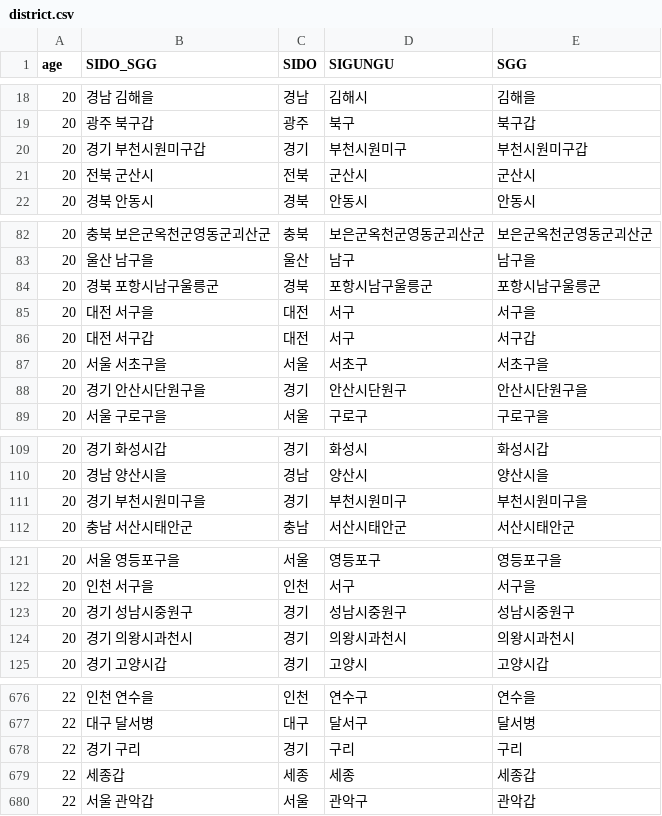
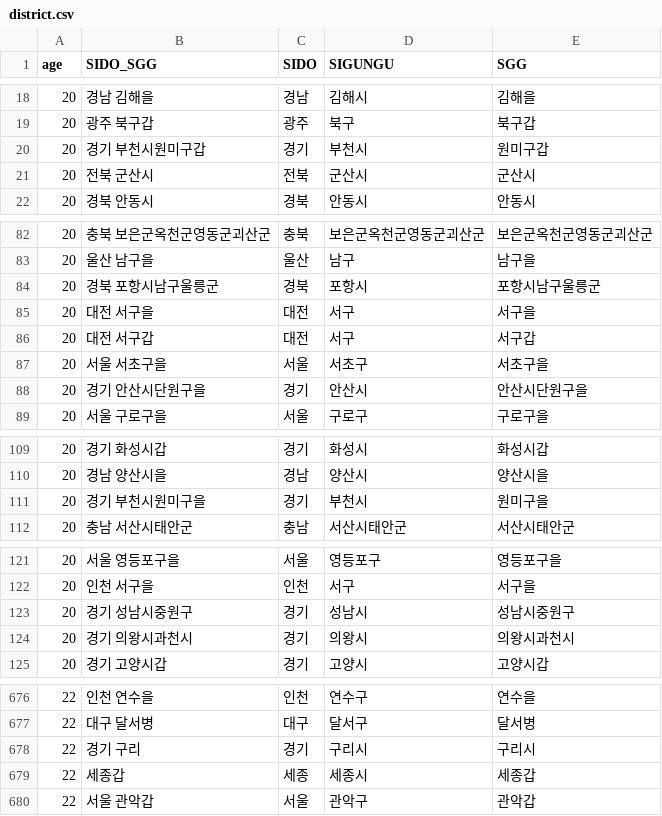
Before and after one commit to Billvote/Django_lawRadar, a CSV file: geovote/data/district.csv, drawn as a sheet; only a part is shown, gaps mark what is left out; the diff covers the shown part only.

```diff
--- a/geovote/data/district.csv
+++ b/geovote/data/district.csv
@@ -19,3 +19,3 @@
 20,광주 북구갑,광주,북구,북구갑
-20,경기 부천시원미구갑,경기,부천시원미구,부천시원미구갑
+20,경기 부천시원미구갑,경기,부천시,원미구갑
 20,전북 군산시,전북,군산시,군산시
@@ -83,3 +83,3 @@
 20,울산 남구을,울산,남구,남구을
-20,경북 포항시남구울릉군,경북,포항시남구울릉군,포항시남구울릉군
+20,경북 포항시남구울릉군,경북,포항시,포항시남구울릉군
 20,대전 서구을,대전,서구,서구을
@@ -87,3 +87,3 @@
 20,서울 서초구을,서울,서초구,서초구을
-20,경기 안산시단원구을,경기,안산시단원구,안산시단원구을
+20,경기 안산시단원구을,경기,안산시,안산시단원구을
 20,서울 구로구을,서울,구로구,구로구을
@@ -110,3 +110,3 @@
 20,경남 양산시을,경남,양산시,양산시을
-20,경기 부천시원미구을,경기,부천시원미구,부천시원미구을
+20,경기 부천시원미구을,경기,부천시,원미구을
 20,충남 서산시태안군,충남,서산시태안군,서산시태안군
@@ -122,4 +122,4 @@
 20,인천 서구을,인천,서구,서구을
-20,경기 성남시중원구,경기,성남시중원구,성남시중원구
-20,경기 의왕시과천시,경기,의왕시과천시,의왕시과천시
+20,경기 성남시중원구,경기,성남시,성남시중원구
+20,경기 의왕시과천시,경기,의왕시,의왕시과천시
 20,경기 고양시갑,경기,고양시,고양시갑
@@ -677,4 +677,4 @@
 22,대구 달서병,대구,달서구,달서병
-22,경기 구리,경기,구리,구리
-22,세종갑,세종,세종,세종갑
+22,경기 구리,경기,구리시,구리시
+22,세종갑,세종,세종시,세종갑
 22,서울 관악갑,서울,관악구,관악갑
```
Also changed, not shown: 48 edited cells elsewhere in this file, 4 other files.
